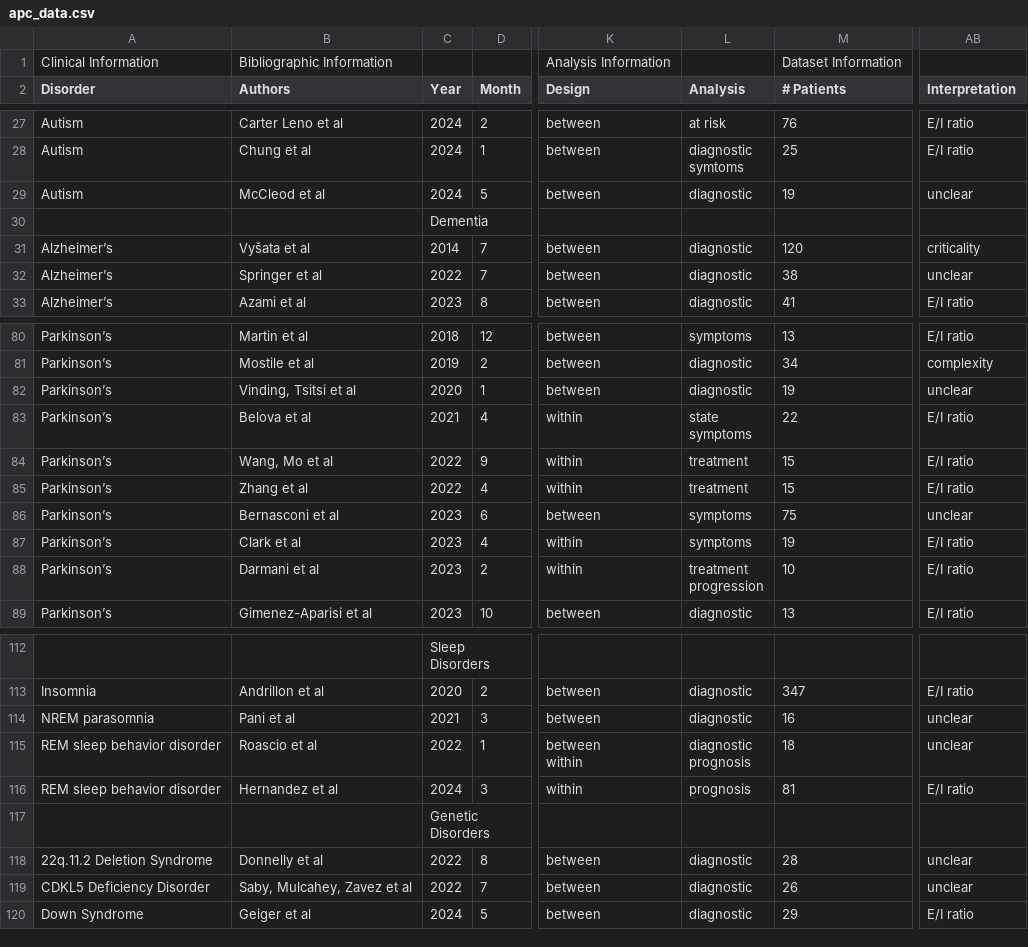
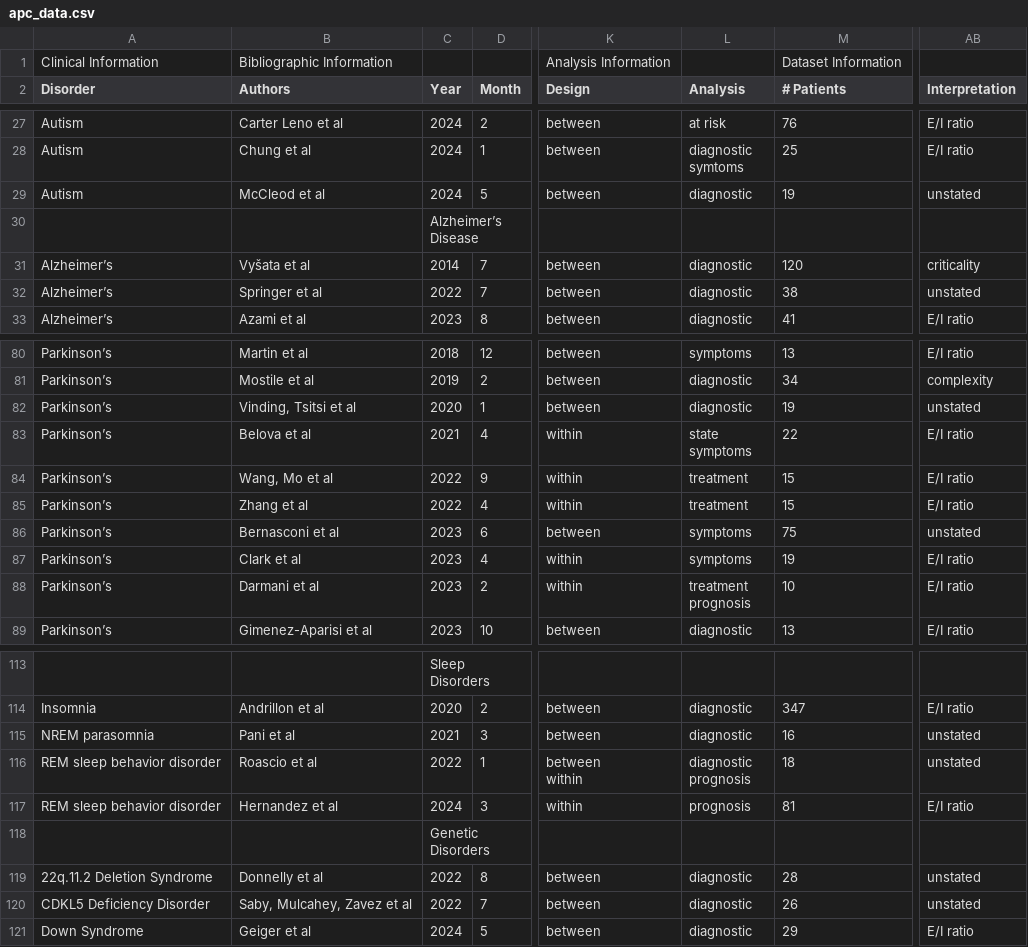
Before and after one commit to TomDonoghue/AperiodicClinical, a CSV file: data/apc_data.csv, drawn as a sheet; only a part is shown, gaps mark what is left out; addresses are those after the commit; ↵ is a line break in a cell; the diff covers the shown part only; the diff names each change by its address in the sheet, - before the commit and + after, or states it on an @@ line.

```diff
--- a/data/apc_data.csv
+++ b/data/apc_data.csv
-AB29 (Interpretation): unclear
+AB29 (Interpretation): unstated
-C30 (Year): Dementia
+C30 (Year): Alzheimer’s Disease
-AB32 (Interpretation): unclear
+AB32 (Interpretation): unstated
-AB82 (Interpretation): unclear
+AB82 (Interpretation): unstated
-AB86 (Interpretation): unclear
+AB86 (Interpretation): unstated
-L88 (Analysis): treatment ↵ progression
+L88 (Analysis): treatment ↵ prognosis
-AB115:AB116 (Interpretation): unclear
+AB115:AB116 (Interpretation): unstated
-AB119:AB120 (Interpretation): unclear
+AB119:AB120 (Interpretation): unstated
```
Also changed, not shown: 2 added rows and 22 edited cells elsewhere in this file, 2 other files.
